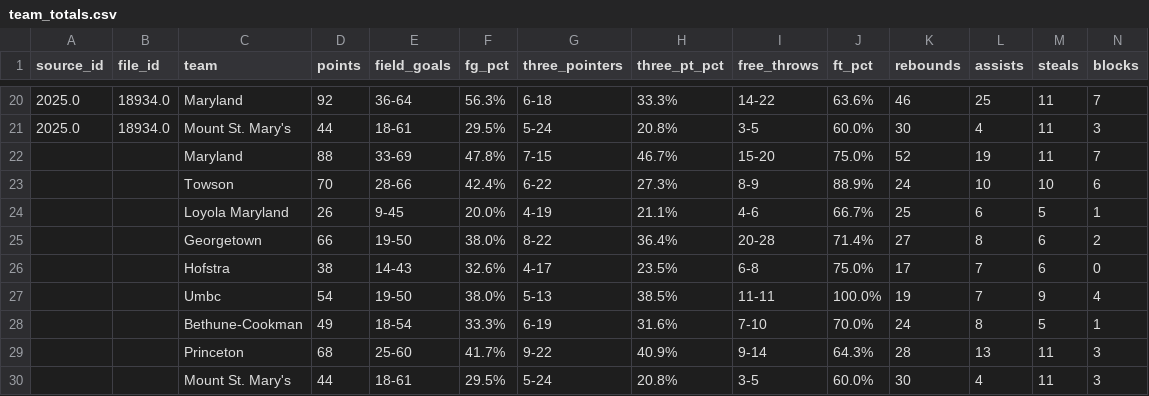
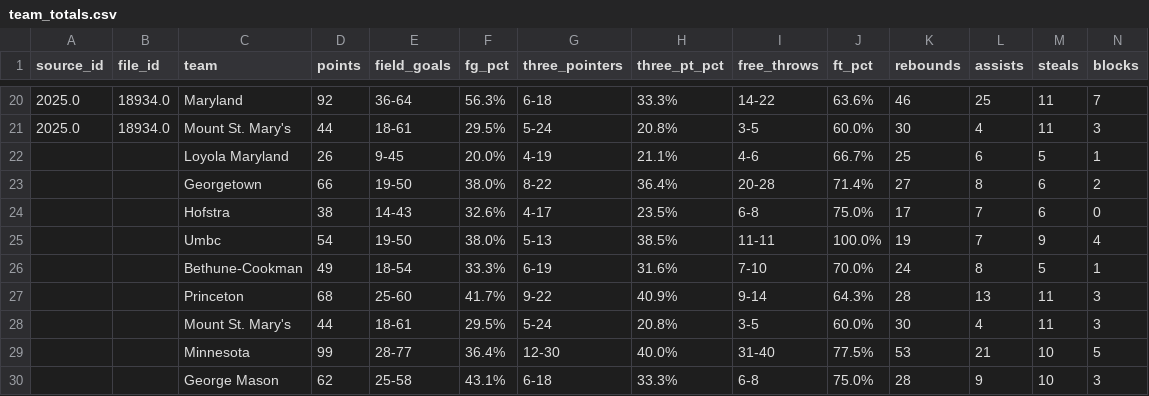
Before and after one commit to dwillis/umdwbb-data, a CSV file: 2025-26/team_totals.csv, drawn as a sheet; only a part is shown, gaps mark what is left out; the shorter side is filled out with more unchanged rows; rows hold the shown columns only; the diff names each change by its address in the sheet, - before the commit and + after, or states it on an @@ line.

```diff
--- a/2025-26/team_totals.csv
+++ b/2025-26/team_totals.csv
-row 22:  |  | Maryland | 88 | 33-69 | 47.8% | 7-15 | 46.7% | 15-20 | 75.0% | 52 | 19 | 11 | 7
-row 23:  |  | Towson | 70 | 28-66 | 42.4% | 6-22 | 27.3% | 8-9 | 88.9% | 24 | 10 | 10 | 6
```
Also changed, not shown: 1 other file.
